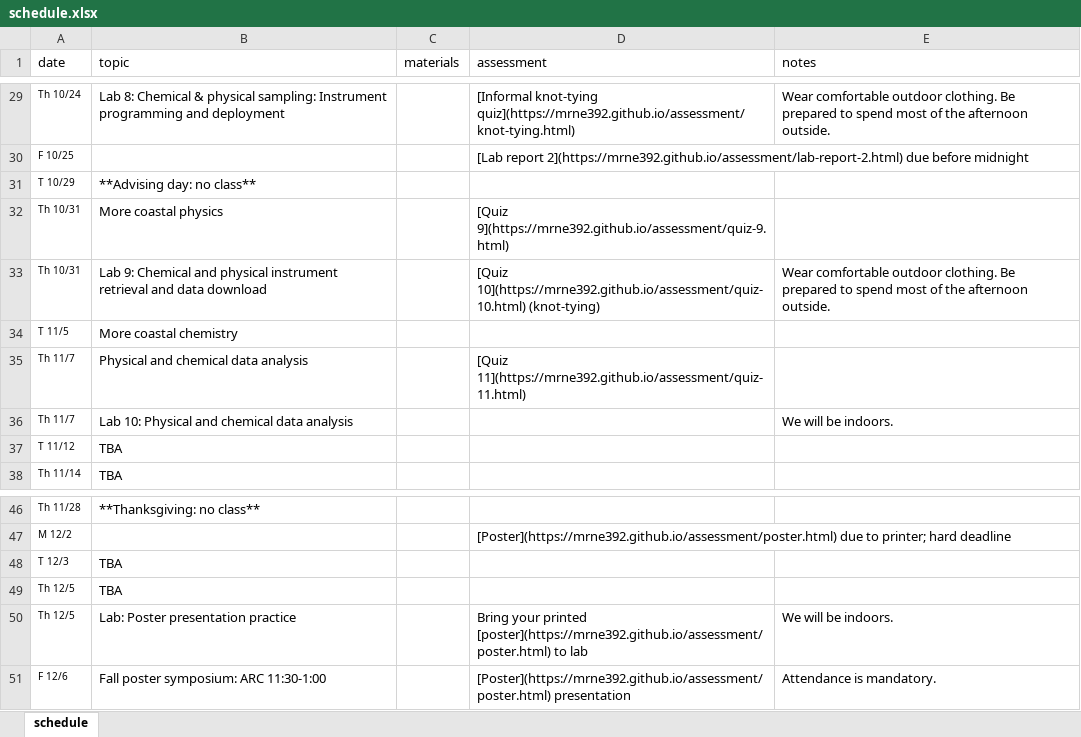
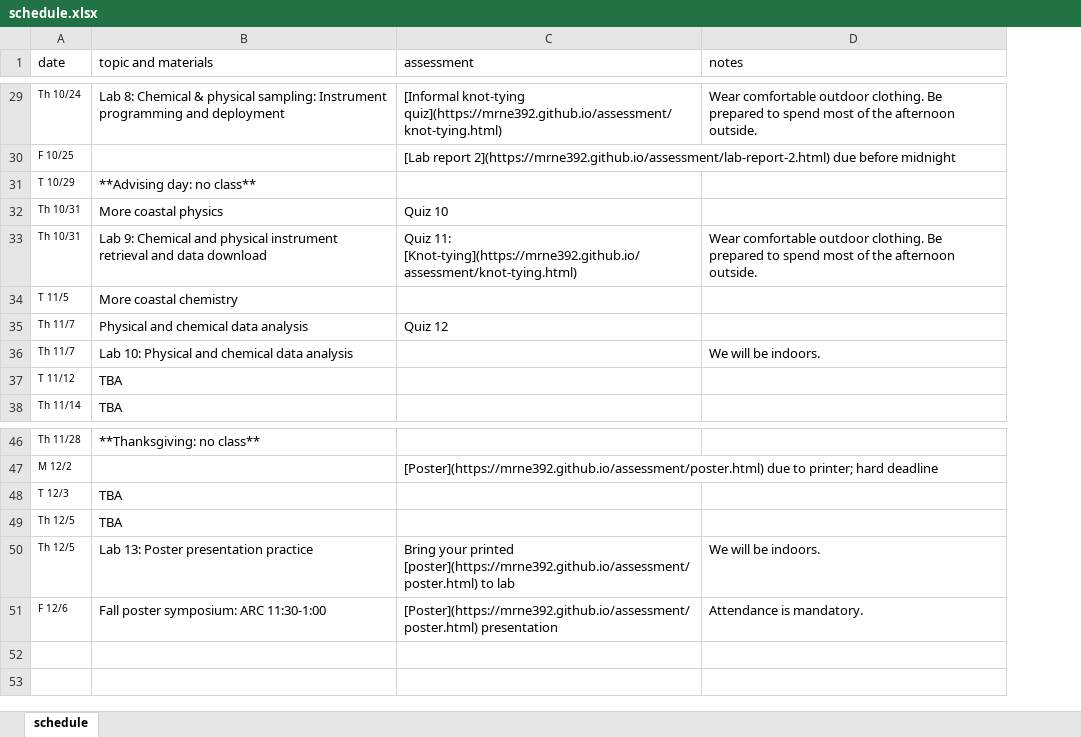
Before and after one commit to MRNE392/website, an Excel workbook: schedule.xlsx, sheet schedule, drawn as a sheet; only a part is shown, gaps mark what is left out; values as stored, in another font and other column widths than the file's, no borders; removed rows and columns are numbered as before the commit, all else as after; the diff covers the shown part only; the diff names each change by its address in the sheet, - before the commit and + after, or states it on an @@ line.

```diff
--- a/schedule.xlsx (sheet schedule)
+++ b/schedule.xlsx (sheet schedule)
-column C (materials), empty
-B1: topic
+B1: topic and materials
-C32 (assessment): [Quiz 9](https://mrne392.github.io/assessment/quiz-9.html)
+C32 (assessment): Quiz 10
-C33 (assessment): [Quiz 10](https://mrne392.github.io/assessment/quiz-10.html) (knot-tying)
+C33 (assessment): Quiz 11: [Knot-tying](https://mrne392.github.io/assessment/knot-tying.html)
-C35 (assessment): [Quiz 11](https://mrne392.github.io/assessment/quiz-11.html)
+C35 (assessment): Quiz 12
-B50 (topic and materials): Lab: Poster presentation practice
+B50 (topic and materials): Lab 13: Poster presentation practice
```
Also changed, not shown: 12 edited cells elsewhere in this sheet, 9 other files.
